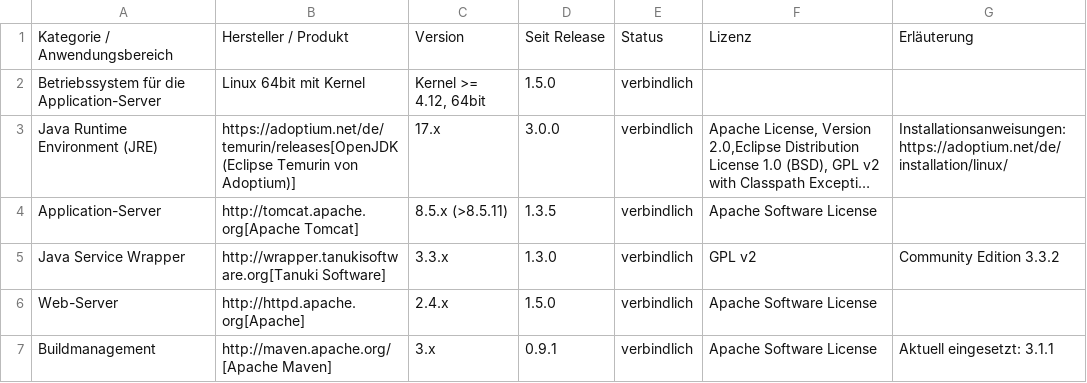
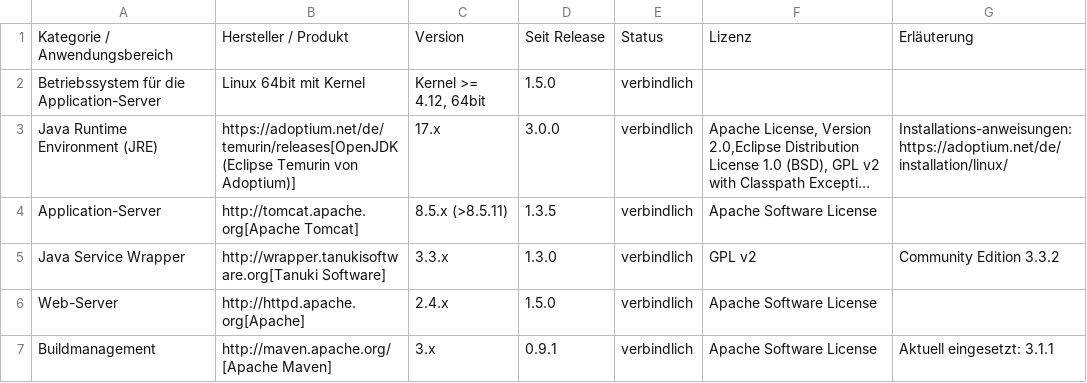
Before and after one commit to IsyFact/isyfact-standards, a CSV file: isyfact-standards-doc/src/docs/antora/modules/einstieg/partials/Produktkatalog_IsyFact_Produktvorgaben_Allgemein_Systemsoftware.csv, drawn as a sheet; long unchanged cells end in …; the diff names each change by its address in the sheet, - before the commit and + after, or states it on an @@ line.

```diff
--- a/isyfact-standards-doc/src/docs/antora/modules/einstieg/partials/Produktkatalog_IsyFact_Produktvorgaben_Allgemein_Systemsoftware.csv
+++ b/isyfact-standards-doc/src/docs/antora/modules/einstieg/partials/Produktkatalog_IsyFact_Produktvorgaben_Allgemein_Systemsoftware.csv
-G3: Installationsanweisungen: https://adoptium.net/de/installation/linux/
+G3: Installations-anweisungen: https://adoptium.net/de/installation/linux/
```
Also changed, not shown: isyfact-standards-doc/src/docs/antora/modules/einstieg/partials/Produktkatalog_IsyFact_Produktvorgaben_Allgemein_Basistechnologie.csv.
